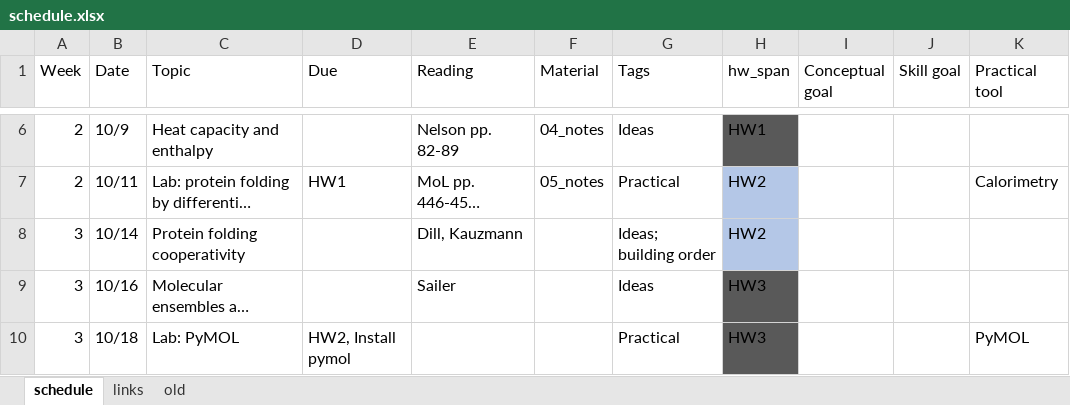
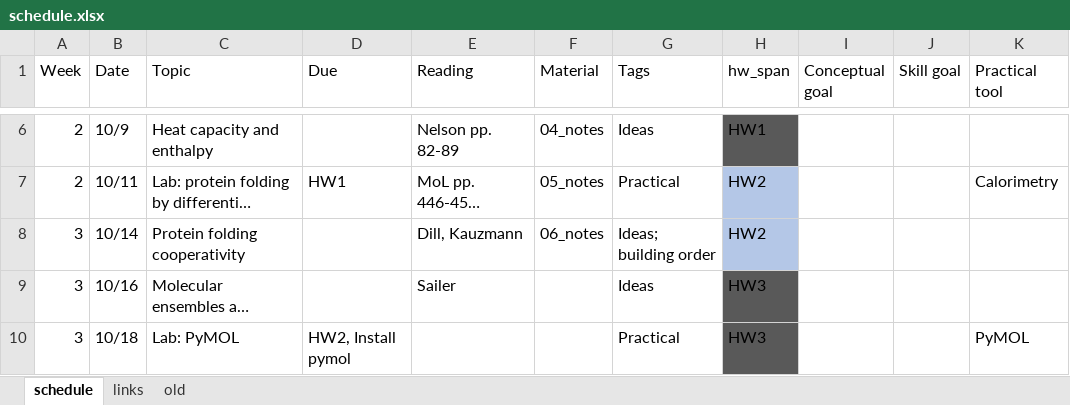
Before and after one commit to harmsm/physical-biochemistry, an Excel workbook: dev/schedule.xlsx, sheet schedule, drawn as a sheet; only a part is shown, gaps mark what is left out; long unchanged cells end in …; values as stored, in another font and other column widths than the file's, no borders; the diff names each change by its address in the sheet, - before the commit and + after, or states it on an @@ line.

Commit message:
hw3, updated schdule, 06_notes

```diff
--- a/dev/schedule.xlsx (sheet schedule)
+++ b/dev/schedule.xlsx (sheet schedule)
-F8 (Material): (empty)
+F8 (Material): 06_notes
```
Also changed, not shown: sheet links, 5 other files.
